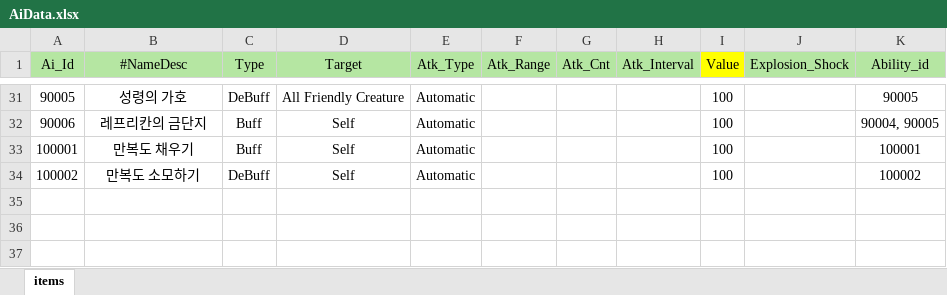
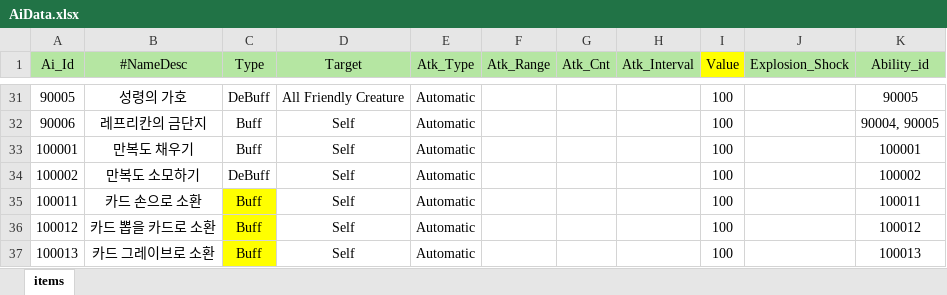
Before and after one commit to Milkbboy/repo, an Excel workbook: Assets/ERang/Excels/AiData.xlsx, sheet items, drawn as a sheet; only a part is shown, gaps mark what is left out; values as stored, in another font and other column widths than the file's, no borders; the diff names each change by its address in the sheet, - before the commit and + after, or states it on an @@ line.

```diff
--- a/Assets/ERang/Excels/AiData.xlsx (sheet items)
+++ b/Assets/ERang/Excels/AiData.xlsx (sheet items)
+row 35: 100011 | 카드 손으로 소환 | Buff | Self | Automatic |  |  |  | 100 |  | 100011
+row 36: 100012 | 카드 뽑을 카드로 소환 | Buff | Self | Automatic |  |  |  | 100 |  | 100012
+row 37: 100013 | 카드 그레이브로 소환 | Buff | Self | Automatic |  |  |  | 100 |  | 100013
```
Also changed, not shown: Assets/ERang/Excels/AbilityData.xlsx, Assets/ERang/Excels/AiGroupData.xlsx, 18 other files.
